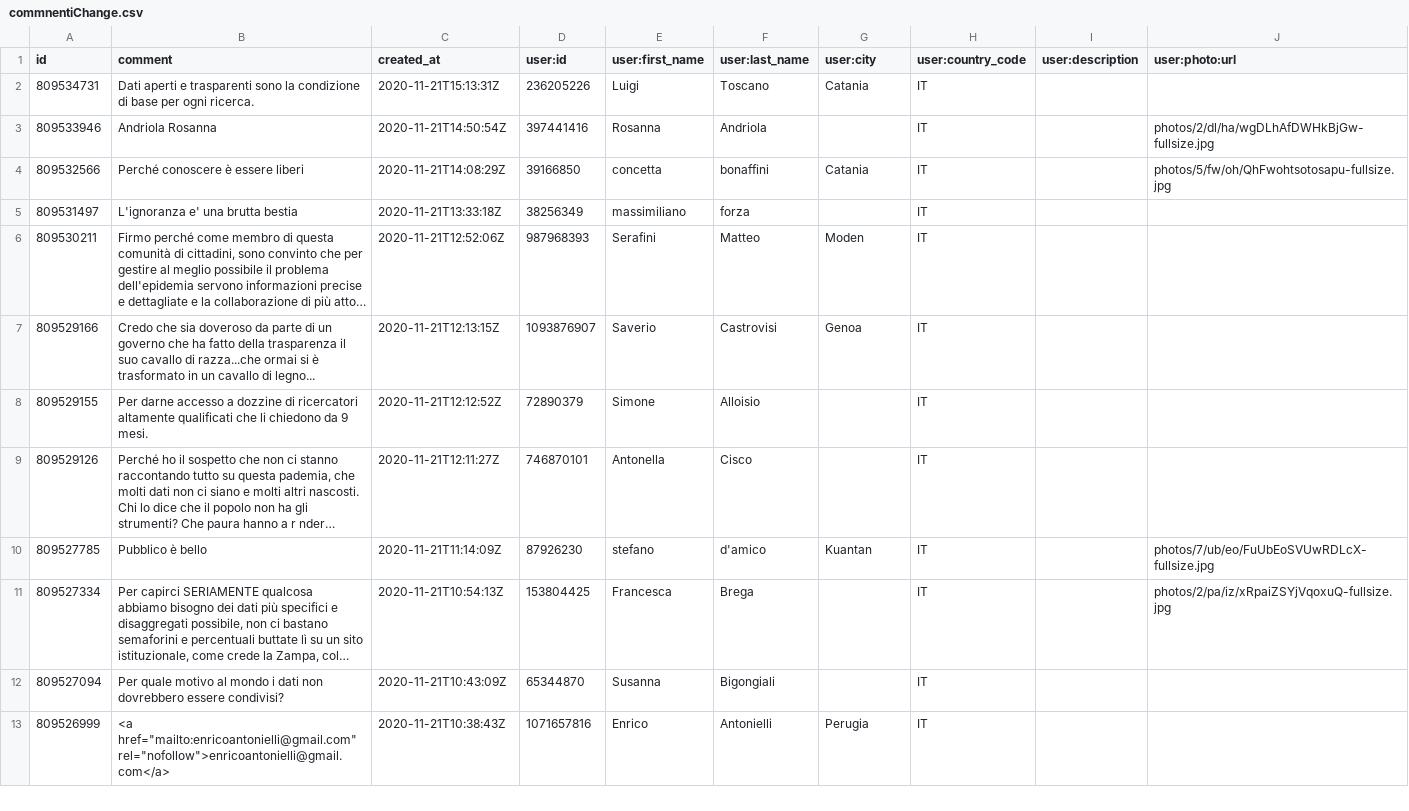
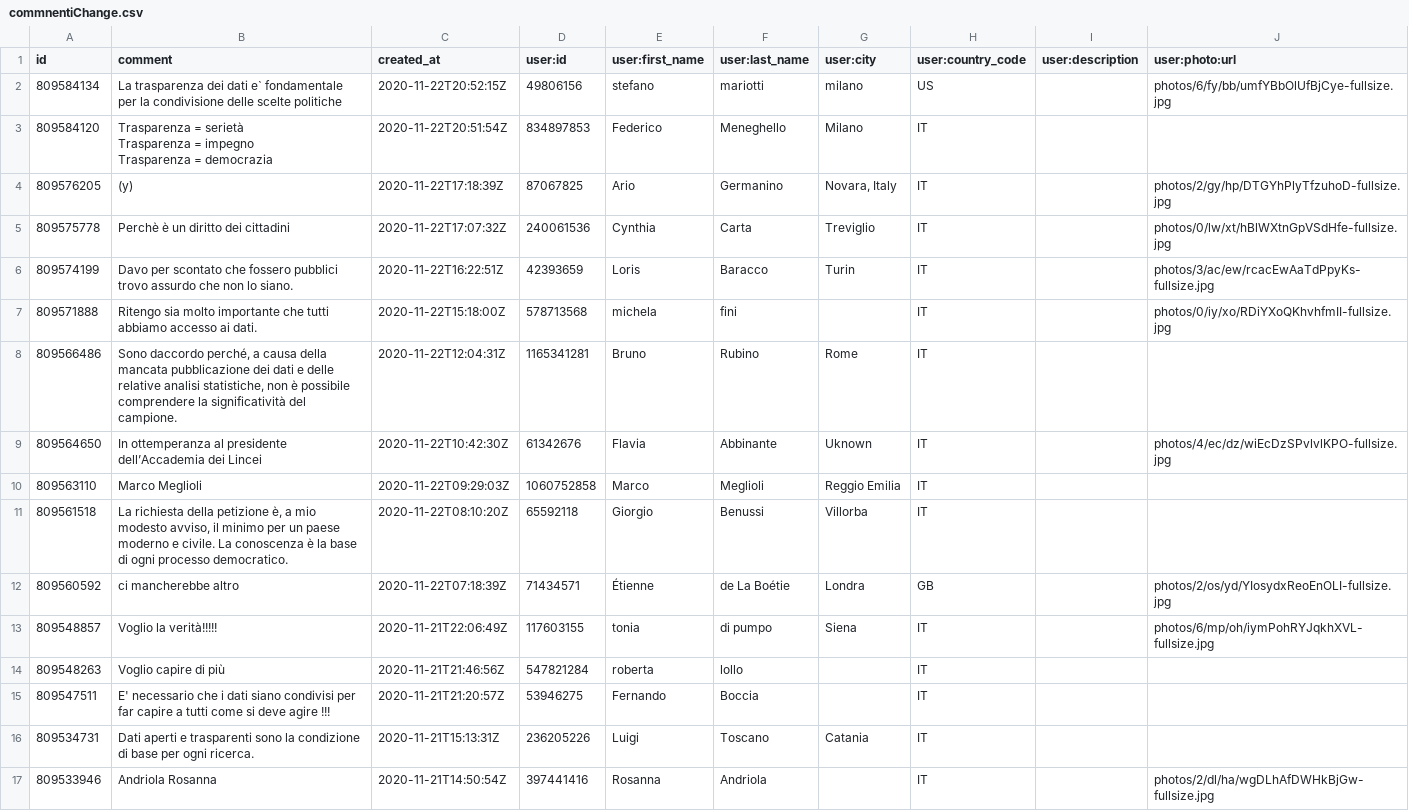
Before and after one commit to ondata/datibenecomune, a CSV file: risorse/commnentiChange.csv, drawn as a sheet; only a part is shown; the shorter side is filled out with more unchanged rows; long unchanged cells end in …; ↵ is a line break in a cell; the diff names each change by its address in the sheet, - before the commit and + after, or states it on an @@ line.

```diff
--- a/risorse/commnentiChange.csv
+++ b/risorse/commnentiChange.csv
+row 2: 809584134 | La trasparenza dei dati e` fondamentale per la condivisione delle scelte politiche | 2020-11-22T20:52:15Z | 49806156 | stefano | mariotti | milano | US |  | photos/6/fy/bb/umfYBbOlUfBjCye-fullsize.jpg
+row 3: 809584120 | Trasparenza = serietà ↵ Trasparenza = impegno ↵ Trasparenza = democrazia | 2020-11-22T20:51:54Z | 834897853 | Federico | Meneghello | Milano | IT
+row 4: 809576205 | (y) | 2020-11-22T17:18:39Z | 87067825 | Ario | Germanino | Novara, Italy | IT |  | photos/2/gy/hp/DTGYhPlyTfzuhoD-fullsize.jpg
+row 5: 809575778 | Perchè è un diritto dei cittadini | 2020-11-22T17:07:32Z | 240061536 | Cynthia | Carta | Treviglio | IT |  | photos/0/lw/xt/hBlWXtnGpVSdHfe-fullsize.jpg
+row 6: 809574199 | Davo per scontato che fossero pubblici trovo assurdo che non lo siano. | 2020-11-22T16:22:51Z | 42393659 | Loris | Baracco | Turin | IT |  | photos/3/ac/ew/rcacEwAaTdPpyKs-fullsize.jpg
+row 7: 809571888 | Ritengo sia molto importante che tutti abbiamo accesso ai dati. | 2020-11-22T15:18:00Z | 578713568 | michela | fini |  | IT |  | photos/0/iy/xo/RDiYXoQKhvhfmII-fullsize.jpg
+row 8: 809566486 | Sono daccordo perché, a causa della mancata pubblicazione dei dati e delle relative analisi statistiche, non è possibile comprendere la significatività del campione. | 2020-11-22T12:04:31Z | 1165341281 | Bruno | Rubino | Rome | IT
+row 9: 809564650 | In ottemperanza al presidente dell’Accademia dei Lincei | 2020-11-22T10:42:30Z | 61342676 | Flavia | Abbinante | Uknown | IT |  | photos/4/ec/dz/wiEcDzSPvlvlKPO-fullsize.jpg
+row 10: 809563110 | Marco Meglioli | 2020-11-22T09:29:03Z | 1060752858 | Marco | Meglioli | Reggio Emilia | IT
+row 11: 809561518 | La richiesta della petizione è, a mio modesto avviso, il minimo per un paese moderno e civile. La conoscenza è la base di ogni processo democratico. | 2020-11-22T08:10:20Z | 65592118 | Giorgio | Benussi | Villorba | IT
+row 12: 809560592 | ci mancherebbe altro | 2020-11-22T07:18:39Z | 71434571 | Étienne | de La Boétie | Londra | GB |  | photos/2/os/yd/YIosydxReoEnOLI-fullsize.jpg
+row 13: 809548857 | Voglio la verità!!!!! | 2020-11-21T22:06:49Z | 117603155 | tonia | di pumpo | Siena | IT |  | photos/6/mp/oh/iymPohRYJqkhXVL-fullsize.jpg
+row 14: 809548263 | Voglio capire di più | 2020-11-21T21:46:56Z | 547821284 | roberta | lollo |  | IT
+row 15: 809547511 | E' necessario che i dati siano condivisi per far capire a tutti come si deve agire !!! | 2020-11-21T21:20:57Z | 53946275 | Fernando | Boccia |  | IT
```
Also changed, not shown: 1 other file.
